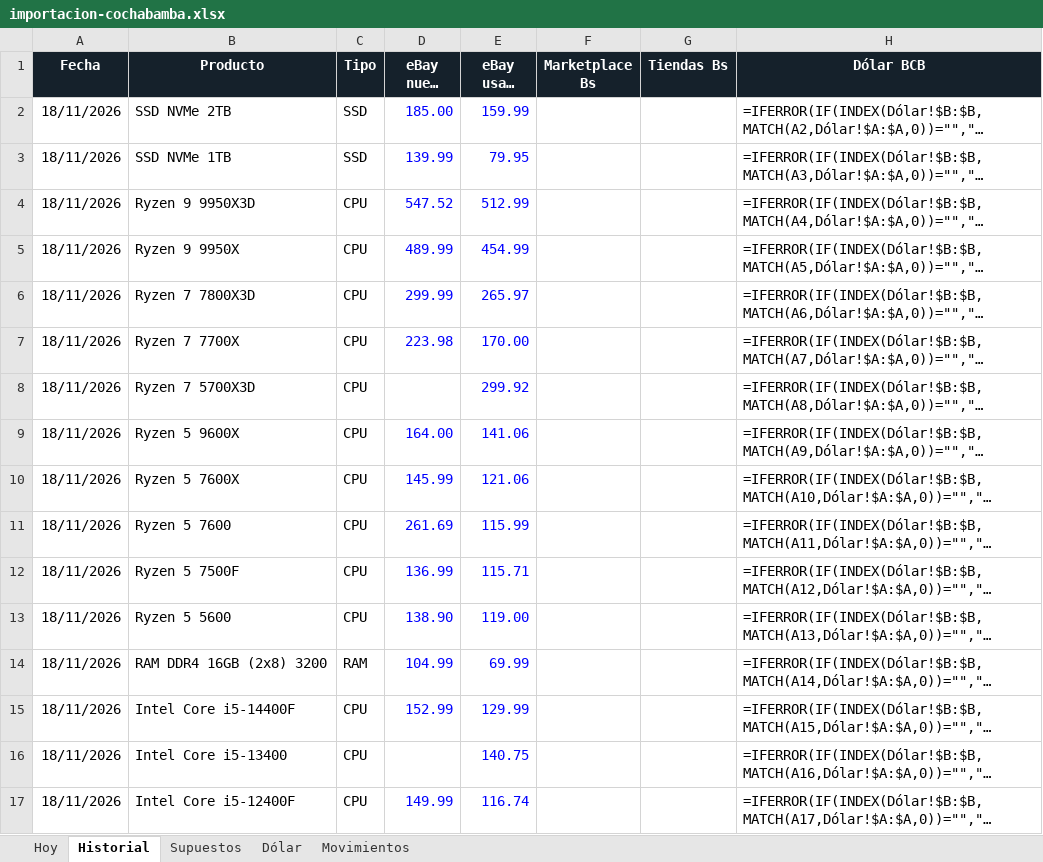
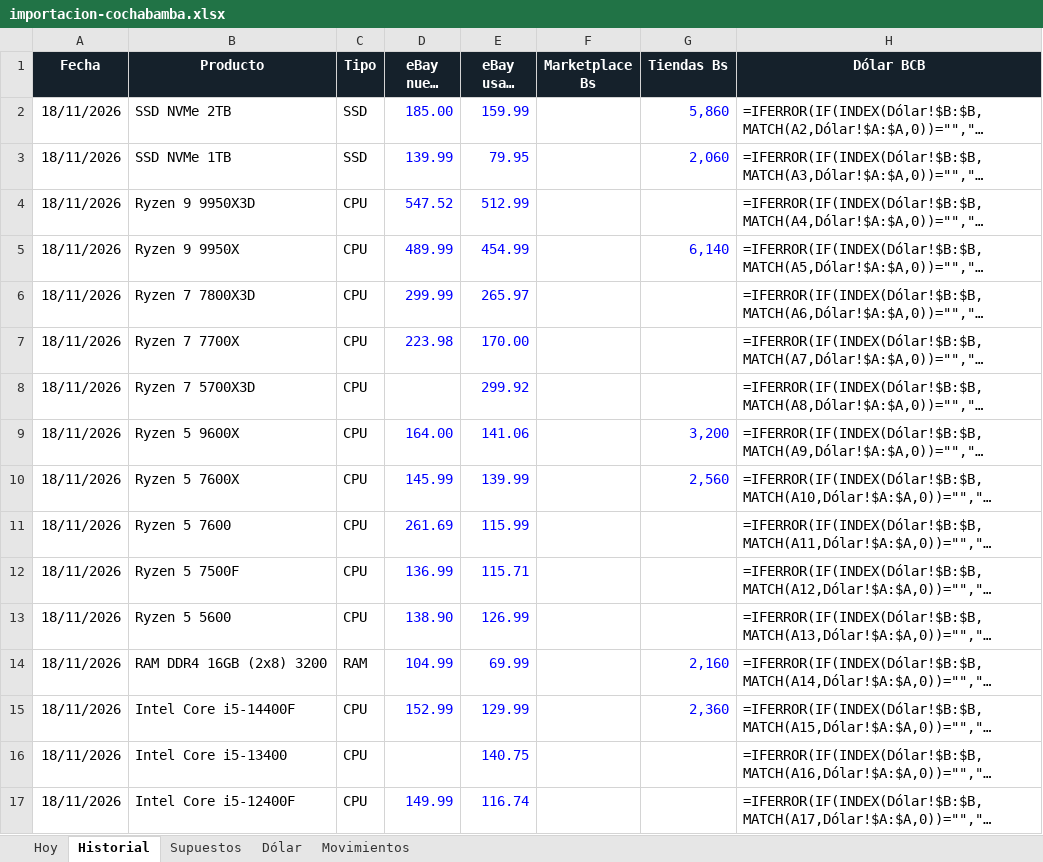
Before and after one commit to Santi491/Claude-, an Excel workbook: importacion-cochabamba.xlsx, sheet Historial, drawn as a sheet; only a part is shown; long unchanged cells end in …; values as stored, in another font and other column widths than the file's, no borders; formulas without a stored value are shown as written; conditional formats and table styles not drawn; the diff names each change by its address in the sheet, - before the commit and + after, or states it on an @@ line.

```diff
--- a/importacion-cochabamba.xlsx (sheet Historial)
+++ b/importacion-cochabamba.xlsx (sheet Historial)
-G2 (Tiendas Bs): (empty)
+G2 (Tiendas Bs): 5,860
-G3 (Tiendas Bs): (empty)
+G3 (Tiendas Bs): 2,060
-G5 (Tiendas Bs): (empty)
+G5 (Tiendas Bs): 6,140
-G9 (Tiendas Bs): (empty)
+G9 (Tiendas Bs): 3,200
-E10 (eBay usado USD): 121.06
+E10 (eBay usado USD): 139.99
-G10 (Tiendas Bs): (empty)
+G10 (Tiendas Bs): 2,560
-E13 (eBay usado USD): 119.00
+E13 (eBay usado USD): 126.99
-G14 (Tiendas Bs): (empty)
+G14 (Tiendas Bs): 2,160
-G15 (Tiendas Bs): (empty)
+G15 (Tiendas Bs): 2,360
```
Also changed, not shown: sheet Movimientos, sheet Hoy, 27 other files.
